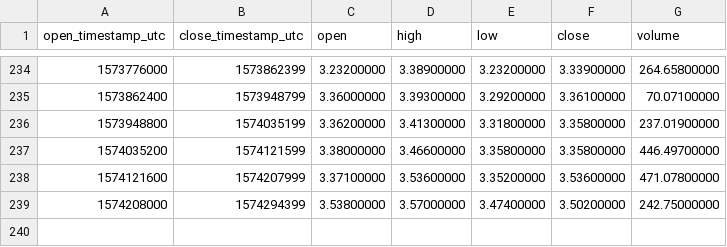
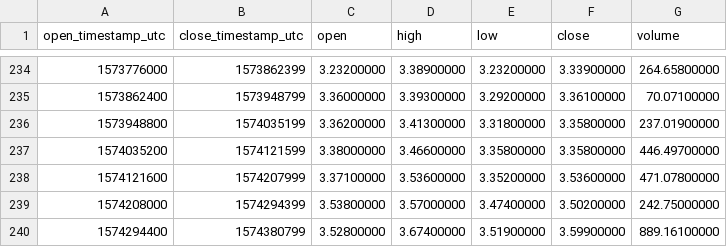
Before and after one commit to cryptobigbro/binance-DASHBNB, a CSV file: binance-DASHBNB-1d.csv, drawn as a sheet; only a part is shown, gaps mark what is left out; the diff names each change by its address in the sheet, - before the commit and + after, or states it on an @@ line.

```diff
--- a/binance-DASHBNB-1d.csv
+++ b/binance-DASHBNB-1d.csv
+row 240: 1574294400 | 1574380799 | 3.52800000 | 3.67400000 | 3.51900000 | 3.59900000 | 889.16100000
```
Also changed, not shown: binance-DASHBNB-1h.csv.
